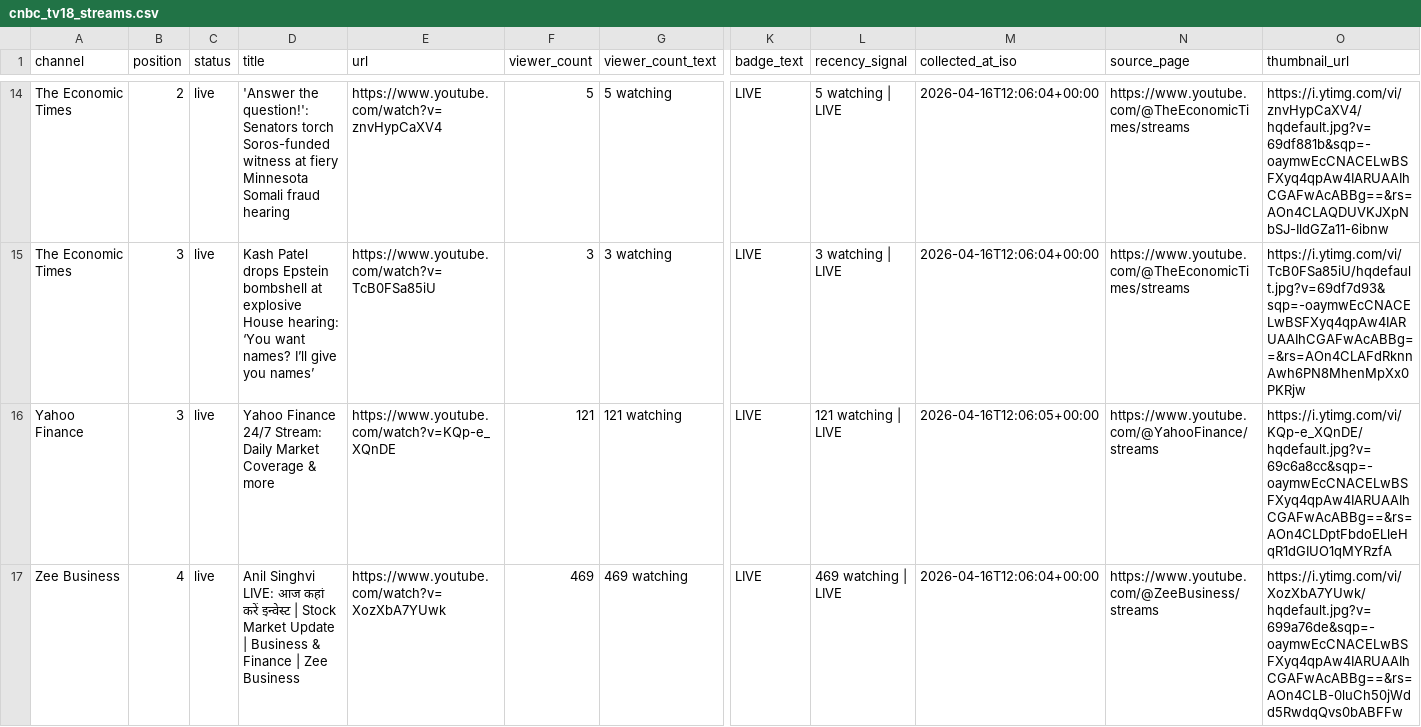
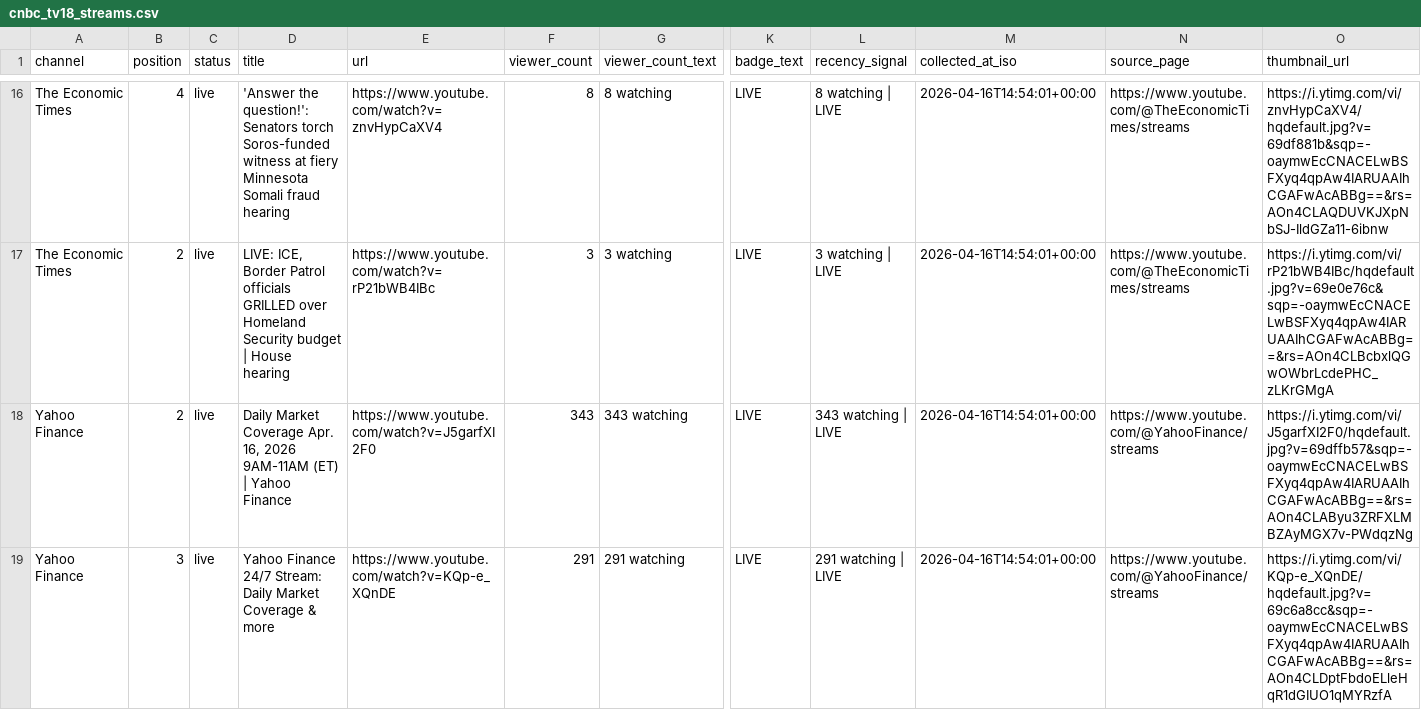
Before and after one commit to ishaangera-wq/YTTrackpu, a CSV file: cnbc_tv18_streams.csv, drawn as a sheet; only a part is shown, gaps mark what is left out; removed rows and columns are numbered as before the commit, all else as after; rows hold the shown columns only; the diff covers the shown part only; the diff names each change by its address in the sheet, - before the commit and + after, or states it on an @@ line.

```diff
--- a/cnbc_tv18_streams.csv
+++ b/cnbc_tv18_streams.csv
-B16 (position): 2
+B16 (position): 4
-F16 (viewer_count): 5
+F16 (viewer_count): 8
-G16 (viewer_count_text): 5 watching
+G16 (viewer_count_text): 8 watching
-L16 (recency_signal): 5 watching | LIVE
+L16 (recency_signal): 8 watching | LIVE
-M16:M17 (collected_at_iso): 2026-04-16T12:06:04+00:00
+M16:M17 (collected_at_iso): 2026-04-16T14:54:01+00:00
-B17 (position): 3
+B17 (position): 2
-D17 (title): Kash Patel drops Epstein bombshell at explosive House hearing: ‘You want names? I’ll give you names’
+D17 (title): LIVE: ICE, Border Patrol officials GRILLED over Homeland Security budget | House hearing
-E17 (url): https://www.youtube.com/watch?v=TcB0FSa85iU
+E17 (url): https://www.youtube.com/watch?v=rP21bWB4IBc
-O17 (thumbnail_url): https://i.ytimg.com/vi/TcB0FSa85iU/hqdefault.jpg?v=69df7d93&sqp=-oaymwEcCNACELwBSFXyq4qpAw4IARUAAIhCGAFwAcABBg==&rs=AOn4CLAFdRknnAwh6PN8MhenMpXx0PKRjw
+O17 (thumbnail_url): https://i.ytimg.com/vi/rP21bWB4IBc/hqdefault.jpg?v=69e0e76c&sqp=-oaymwEcCNACELwBSFXyq4qpAw4IARUAAIhCGAFwAcABBg==&rs=AOn4CLBcbxlQGwOWbrLcdePHC_zLKrGMgA
+row 18: Yahoo Finance | 2 | live | Daily Market Coverage Apr. 16, 2026 9AM-11AM (ET) | Yahoo Finance | https://www.youtube.com/watch?v=J5garfXI2F0 | 343 | 343 watching | LIVE | 343 watching | LIVE | 2026-04-16T14:54:01+00:00 | https://www.youtube.com/@YahooFinance/streams | https://i.ytimg.com/vi/J5garfXI2F0/hqdefault.jpg?v=69dffb57&sqp=-oaymwEcCNACELwBSFXyq4qpAw4IARUAAIhCGAFwAcABBg==&rs=AOn4CLAByu3ZRFXLMBZAyMGX7v-PWdqzNg
-F19 (viewer_count): 121
+F19 (viewer_count): 291
-G19 (viewer_count_text): 121 watching
+G19 (viewer_count_text): 291 watching
-L19 (recency_signal): 121 watching | LIVE
+L19 (recency_signal): 291 watching | LIVE
-M19 (collected_at_iso): 2026-04-16T12:06:05+00:00
+M19 (collected_at_iso): 2026-04-16T14:54:01+00:00
-row 17: Zee Business | 4 | live | Anil Singhvi LIVE: आज कहां करें इन्वेस्ट | Stock Market Update | Business & Finance | Zee Business | https://www.youtube.com/watch?v=XozXbA7YUwk | 469 | 469 watching | LIVE | 469 watching | LIVE | 2026-04-16T12:06:04+00:00 | https://www.youtube.com/@ZeeBusiness/streams | https://i.ytimg.com/vi/XozXbA7YUwk/hqdefault.jpg?v=699a76de&sqp=-oaymwEcCNACELwBSFXyq4qpAw4IARUAAIhCGAFwAcABBg==&rs=AOn4CLB-0luCh50jWdd5RwdqQvs0bABFFw
```
Also changed, not shown: 4 added rows, 2 removed rows and 90 edited cells elsewhere in this file, 2 other files.
